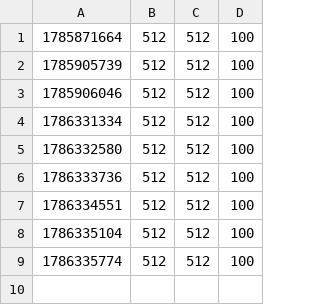
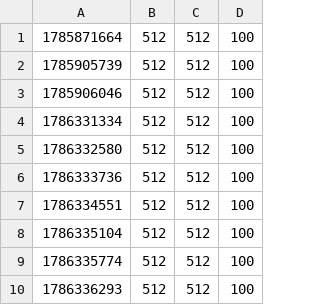
Before and after one commit to rapheljr/KytyPS5, a CSV file: CoverageHistory.csv, drawn as a sheet; the diff names each change by its address in the sheet, - before the commit and + after, or states it on an @@ line.

```diff
--- a/CoverageHistory.csv
+++ b/CoverageHistory.csv
+row 10: 1786336293 | 512 | 512 | 100
```
Also changed, not shown: 13 other files.
